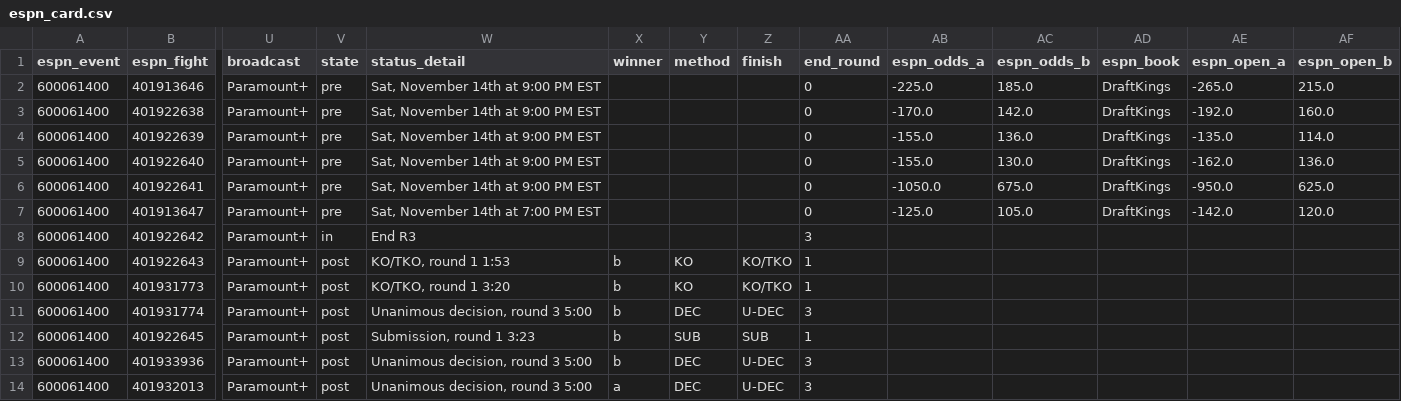
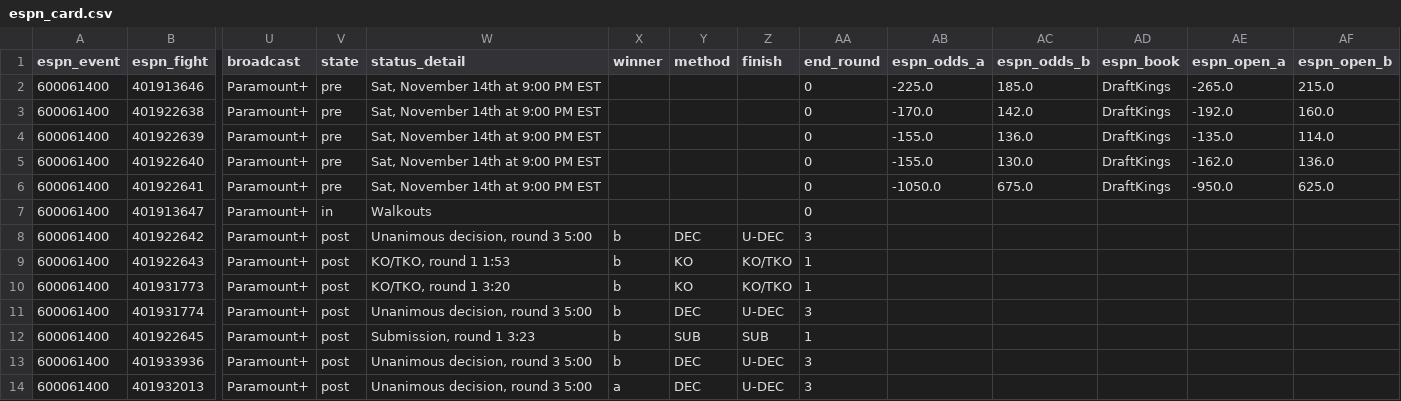
Before and after one commit to Jono-bit-trade/jonos-ufc-picks, a CSV file: data/espn_card.csv, drawn as a sheet; only a part is shown, gaps mark what is left out; the diff names each change by its address in the sheet, - before the commit and + after, or states it on an @@ line.

```diff
--- a/data/espn_card.csv
+++ b/data/espn_card.csv
-V7 (state): pre
+V7 (state): in
-W7 (status_detail): Sat, November 14th at 7:00 PM EST
+W7 (status_detail): Walkouts
-AB7 (espn_odds_a): -125.0
+AB7 (espn_odds_a): (empty)
-AC7 (espn_odds_b): 105.0
+AC7 (espn_odds_b): (empty)
-AD7 (espn_book): DraftKings
+AD7 (espn_book): (empty)
-AE7 (espn_open_a): -142.0
+AE7 (espn_open_a): (empty)
-AF7 (espn_open_b): 120.0
+AF7 (espn_open_b): (empty)
-V8 (state): in
+V8 (state): post
-W8 (status_detail): End R3
+W8 (status_detail): Unanimous decision, round 3 5:00
-X8 (winner): (empty)
+X8 (winner): b
-Y8 (method): (empty)
+Y8 (method): DEC
-Z8 (finish): (empty)
+Z8 (finish): U-DEC
```
Also changed, not shown: data/espn_results.csv, data/ledger.csv, 20 other files.
